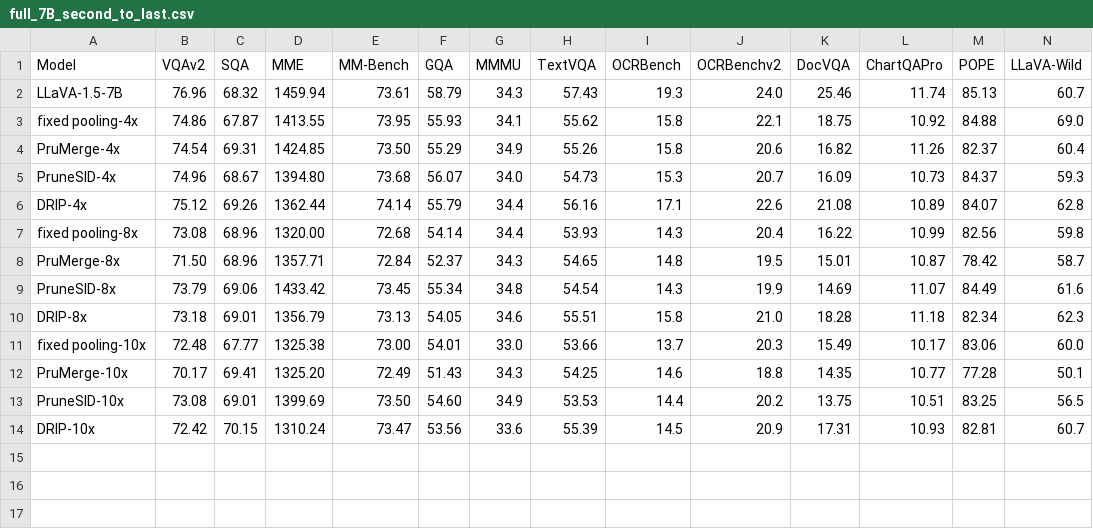
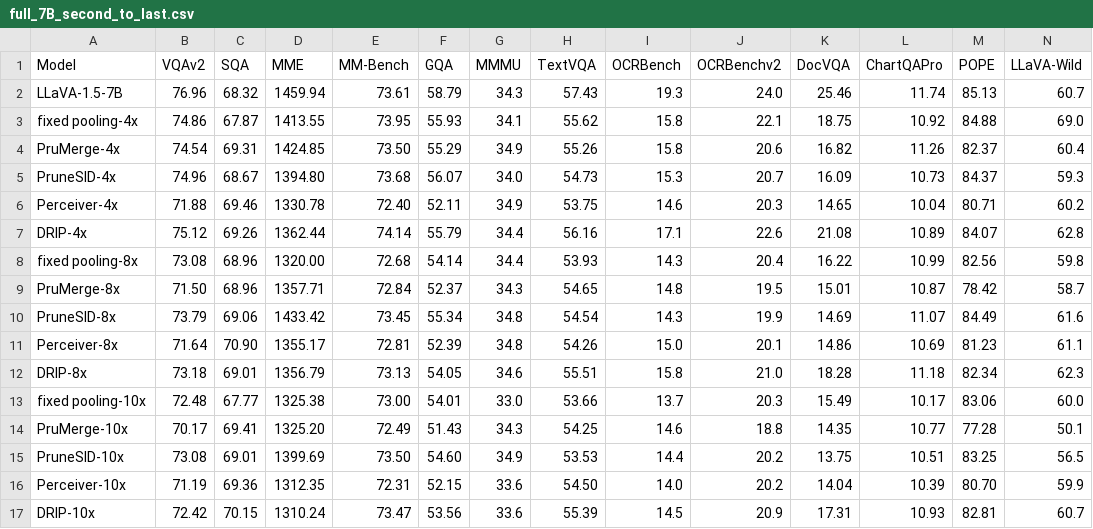
Before and after one commit to Yusen-Peng/DRIP, a CSV file: results/full_7B_second_to_last.csv, drawn as a sheet; only a part is shown; rows hold the shown columns only; the diff names each change by its address in the sheet, - before the commit and + after, or states it on an @@ line.

```diff
--- a/results/full_7B_second_to_last.csv
+++ b/results/full_7B_second_to_last.csv
+row 6: Perceiver-4x | 71.88 | 69.46 | 1330.78 | 72.40 | 52.11 | 34.9 | 53.75 | 14.6 | 20.3 | 14.65 | 10.04 | 80.71 | 60.2
+row 11: Perceiver-8x | 71.64 | 70.90 | 1355.17 | 72.81 | 52.39 | 34.8 | 54.26 | 15.0 | 20.1 | 14.86 | 10.69 | 81.23 | 61.1
+row 16: Perceiver-10x | 71.19 | 69.36 | 1312.35 | 72.31 | 52.15 | 33.6 | 54.50 | 14.0 | 20.2 | 14.04 | 10.39 | 80.70 | 59.9
```
Also changed, not shown: 10 other files.
